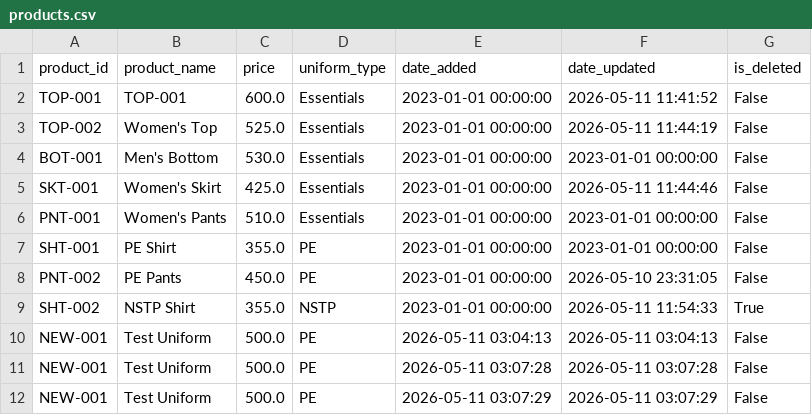
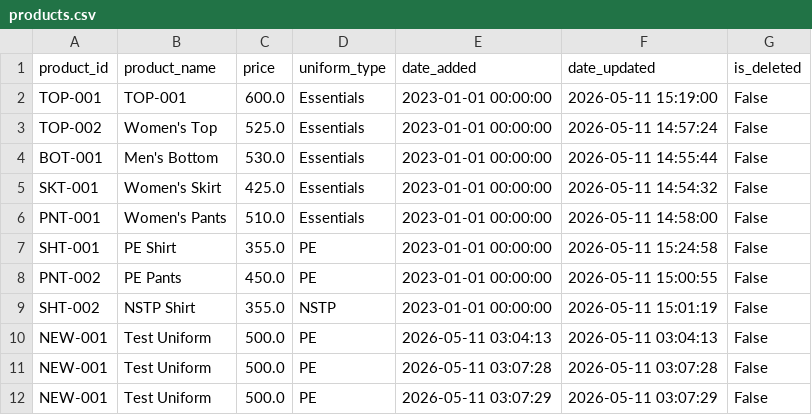
Before and after one commit to knnjy/aop_system_services, a CSV file: data/uniforms/products.csv, drawn as a sheet.

```diff
--- a/data/uniforms/products.csv
+++ b/data/uniforms/products.csv
@@ -1,10 +1,10 @@
 product_id,product_name,price,uniform_type,date_added,date_updated,is_deleted
-TOP-001,TOP-001,600.0,Essentials,2023-01-01 00:00:00,2026-05-11 11:41:52,False
-TOP-002,Women's Top,525.0,Essentials,2023-01-01 00:00:00,2026-05-11 11:44:19,False
-BOT-001,Men's Bottom,530.0,Essentials,2023-01-01 00:00:00,2023-01-01 00:00:00,False
-SKT-001,Women's Skirt,425.0,Essentials,2023-01-01 00:00:00,2026-05-11 11:44:46,False
-PNT-001,Women's Pants,510.0,Essentials,2023-01-01 00:00:00,2023-01-01 00:00:00,False
-SHT-001,PE Shirt,355.0,PE,2023-01-01 00:00:00,2023-01-01 00:00:00,False
-PNT-002,PE Pants,450.0,PE,2023-01-01 00:00:00,2026-05-10 23:31:05,False
-SHT-002,NSTP Shirt,355.0,NSTP,2023-01-01 00:00:00,2026-05-11 11:54:33,True
+TOP-001,TOP-001,600.0,Essentials,2023-01-01 00:00:00,2026-05-11 15:19:00,False
+TOP-002,Women's Top,525.0,Essentials,2023-01-01 00:00:00,2026-05-11 14:57:24,False
+BOT-001,Men's Bottom,530.0,Essentials,2023-01-01 00:00:00,2026-05-11 14:55:44,False
+SKT-001,Women's Skirt,425.0,Essentials,2023-01-01 00:00:00,2026-05-11 14:54:32,False
+PNT-001,Women's Pants,510.0,Essentials,2023-01-01 00:00:00,2026-05-11 14:58:00,False
+SHT-001,PE Shirt,355.0,PE,2023-01-01 00:00:00,2026-05-11 15:24:58,False
+PNT-002,PE Pants,450.0,PE,2023-01-01 00:00:00,2026-05-11 15:00:55,False
+SHT-002,NSTP Shirt,355.0,NSTP,2023-01-01 00:00:00,2026-05-11 15:01:19,False
 NEW-001,Test Uniform,500.0,PE,2026-05-11 03:04:13,2026-05-11 03:04:13,False
```
Also changed, not shown: data/uniforms/product_sizes.csv, 1 other file.
